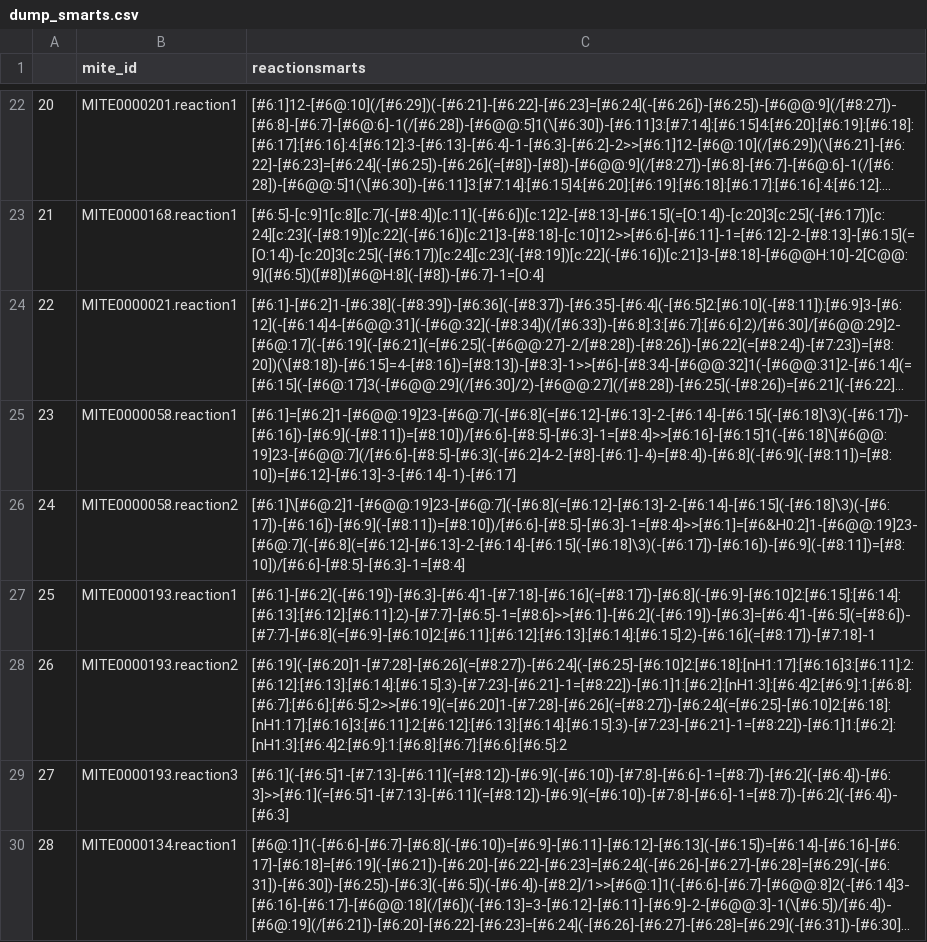
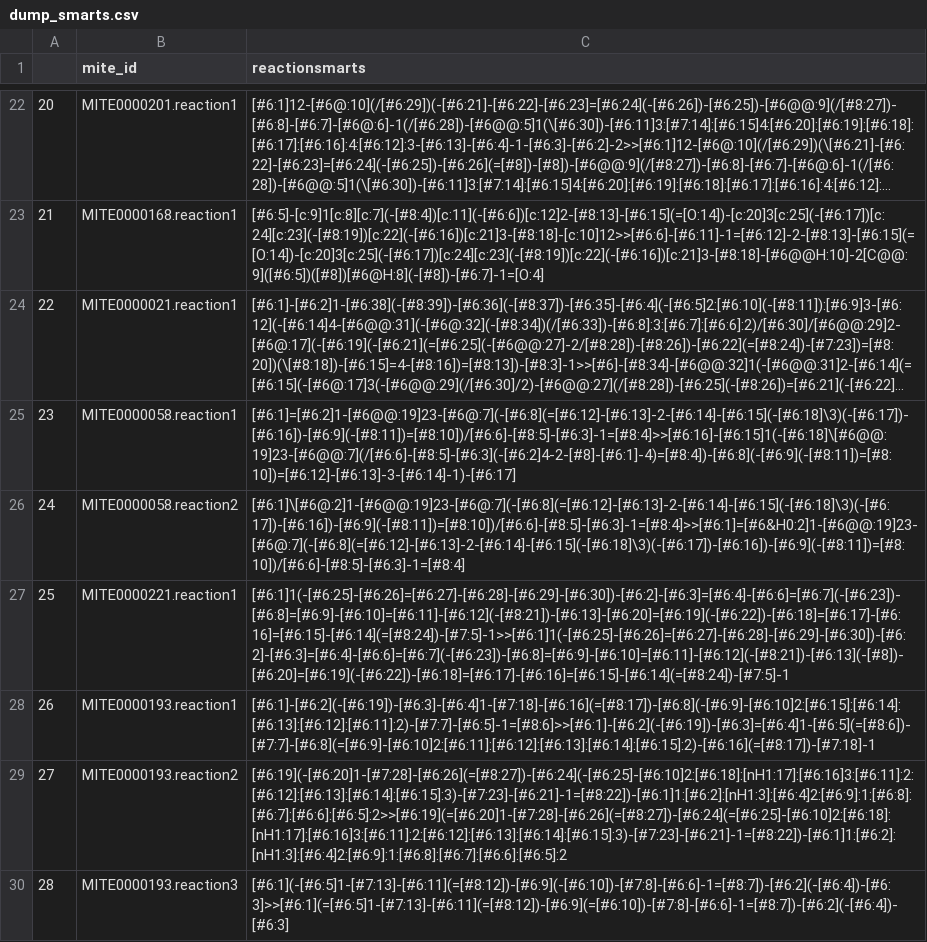
Before and after one commit to mite-standard/mite_data, a CSV file: mite_data/metadata/dump_smarts.csv, drawn as a sheet; only a part is shown, gaps mark what is left out; the shorter side is filled out with more unchanged rows; long unchanged cells end in …; addresses are those after the commit; the diff names each change by its address in the sheet, - before the commit and + after, or states it on an @@ line.

Commit message:
Update MITE0000221

```diff
--- a/mite_data/metadata/dump_smarts.csv
+++ b/mite_data/metadata/dump_smarts.csv
+row 27: 25 | MITE0000221.reaction1 | [#6:1]1(-[#6:25]-[#6:26]=[#6:27]-[#6:28]-[#6:29]-[#6:30])-[#6:2]-[#6:3]=[#6:4]-[#6:6]=[#6:7](-[#6:23])-[#6:8]=[#6:9]-[#6:10]=[#6:11]-[#6:12](-[#8:21])-[#6:13]-[#6:20]=[#6:19](-[#6:22])-[#6:18]=[#6:17]-[#6:16]=[#6:15]-[#6:14](=[#8:24])-[#7:5]-1>>[#6:1]1(-[#6:25]-[#6:26]=[#6:27]-[#6:28]-[#6:29]-[#6:30])-[#6:2]-[#6:3]=[#6:4]-[#6:6]=[#6:7](-[#6:23])-[#6:8]=[#6:9]-[#6:10]=[#6:11]-[#6:12](-[#8:21])-[#6:13](-[#8])-[#6:20]=[#6:19](-[#6:22])-[#6:18]=[#6:17]-[#6:16]=[#6:15]-[#6:14](=[#8:24])-[#7:5]-1
@@ column A renumbered from row 28 down @@
```
Also changed, not shown: mite_data/metadata/dump_smiles.csv, mite_data/metadata/summary.csv, 6 other files.
